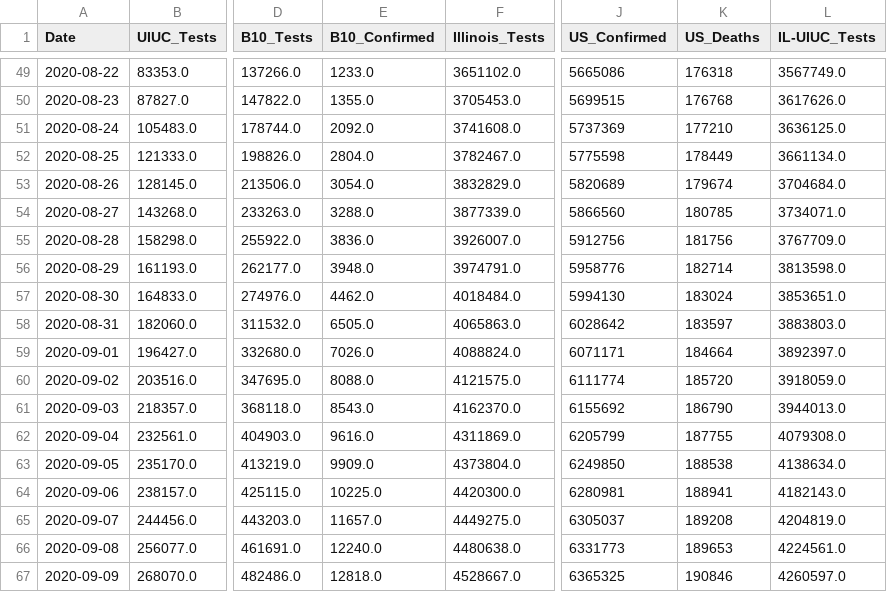
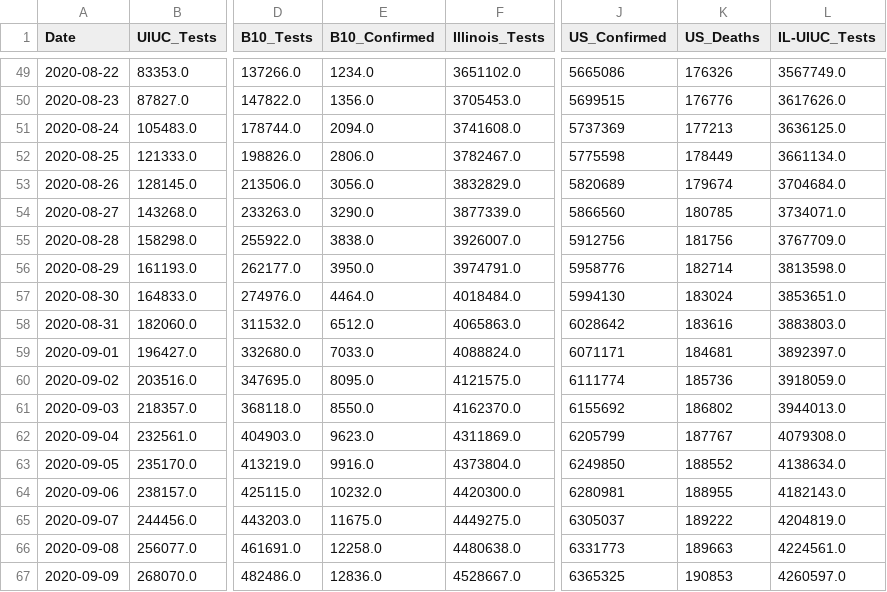
Before and after one commit to wadefagen/waf.cs.illinois.edu, a CSV file: covid-19/data/detailed.csv, drawn as a sheet; only a part is shown, gaps mark what is left out; the diff covers the shown part only; the diff names each change by its address in the sheet, - before the commit and + after, or states it on an @@ line.

```diff
--- a/covid-19/data/detailed.csv
+++ b/covid-19/data/detailed.csv
-E49 (B10_Confirmed): 1233.0
+E49 (B10_Confirmed): 1234.0
-K49 (US_Deaths): 176318
+K49 (US_Deaths): 176326
-E50 (B10_Confirmed): 1355.0
+E50 (B10_Confirmed): 1356.0
-K50 (US_Deaths): 176768
+K50 (US_Deaths): 176776
-E51 (B10_Confirmed): 2092.0
+E51 (B10_Confirmed): 2094.0
-K51 (US_Deaths): 177210
+K51 (US_Deaths): 177213
-E52 (B10_Confirmed): 2804.0
+E52 (B10_Confirmed): 2806.0
-E53 (B10_Confirmed): 3054.0
+E53 (B10_Confirmed): 3056.0
-E54 (B10_Confirmed): 3288.0
+E54 (B10_Confirmed): 3290.0
-E55 (B10_Confirmed): 3836.0
+E55 (B10_Confirmed): 3838.0
-E56 (B10_Confirmed): 3948.0
+E56 (B10_Confirmed): 3950.0
-E57 (B10_Confirmed): 4462.0
+E57 (B10_Confirmed): 4464.0
-E58 (B10_Confirmed): 6505.0
+E58 (B10_Confirmed): 6512.0
-K58 (US_Deaths): 183597
+K58 (US_Deaths): 183616
-E59 (B10_Confirmed): 7026.0
+E59 (B10_Confirmed): 7033.0
-K59 (US_Deaths): 184664
+K59 (US_Deaths): 184681
-E60 (B10_Confirmed): 8088.0
+E60 (B10_Confirmed): 8095.0
-K60 (US_Deaths): 185720
+K60 (US_Deaths): 185736
-E61 (B10_Confirmed): 8543.0
+E61 (B10_Confirmed): 8550.0
-K61 (US_Deaths): 186790
+K61 (US_Deaths): 186802
-E62 (B10_Confirmed): 9616.0
+E62 (B10_Confirmed): 9623.0
-K62 (US_Deaths): 187755
+K62 (US_Deaths): 187767
-E63 (B10_Confirmed): 9909.0
+E63 (B10_Confirmed): 9916.0
-K63 (US_Deaths): 188538
+K63 (US_Deaths): 188552
-E64 (B10_Confirmed): 10225.0
+E64 (B10_Confirmed): 10232.0
-K64 (US_Deaths): 188941
+K64 (US_Deaths): 188955
-E65 (B10_Confirmed): 11657.0
+E65 (B10_Confirmed): 11675.0
-K65 (US_Deaths): 189208
+K65 (US_Deaths): 189222
-E66 (B10_Confirmed): 12240.0
+E66 (B10_Confirmed): 12258.0
-K66 (US_Deaths): 189653
+K66 (US_Deaths): 189663
-E67 (B10_Confirmed): 12818.0
+E67 (B10_Confirmed): 12836.0
-K67 (US_Deaths): 190846
+K67 (US_Deaths): 190853
```
Also changed, not shown: 1 added row and 80 edited cells elsewhere in this file, covid-19/data/data-daily.csv, covid-19/data/data.csv, 1 other file.
